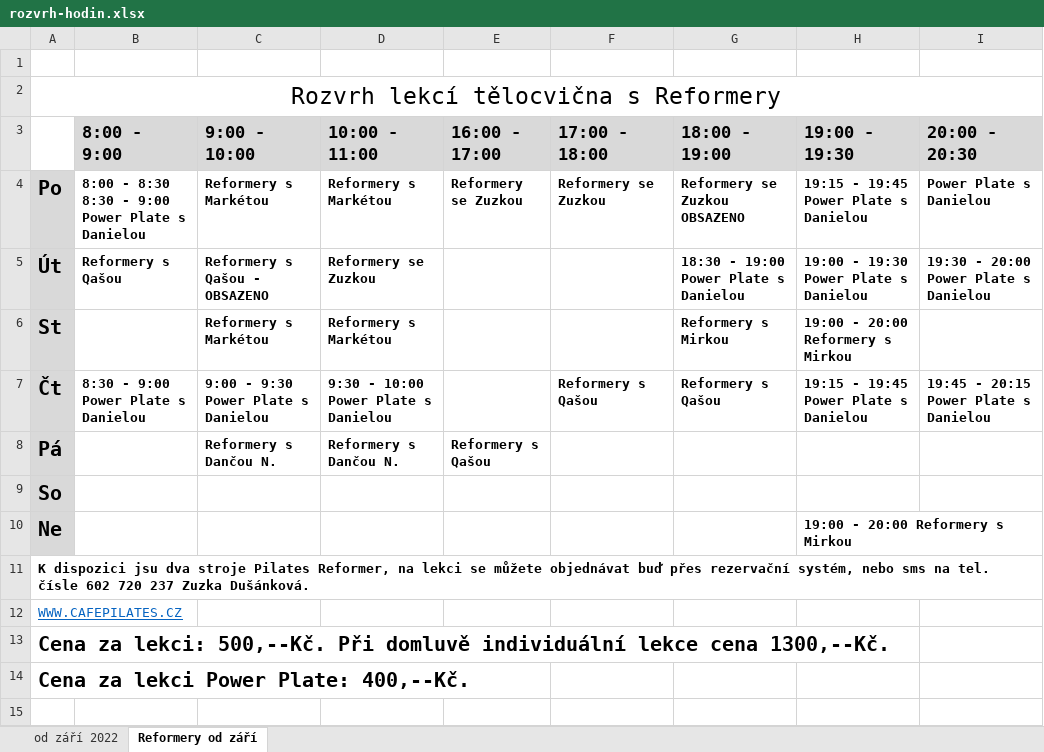
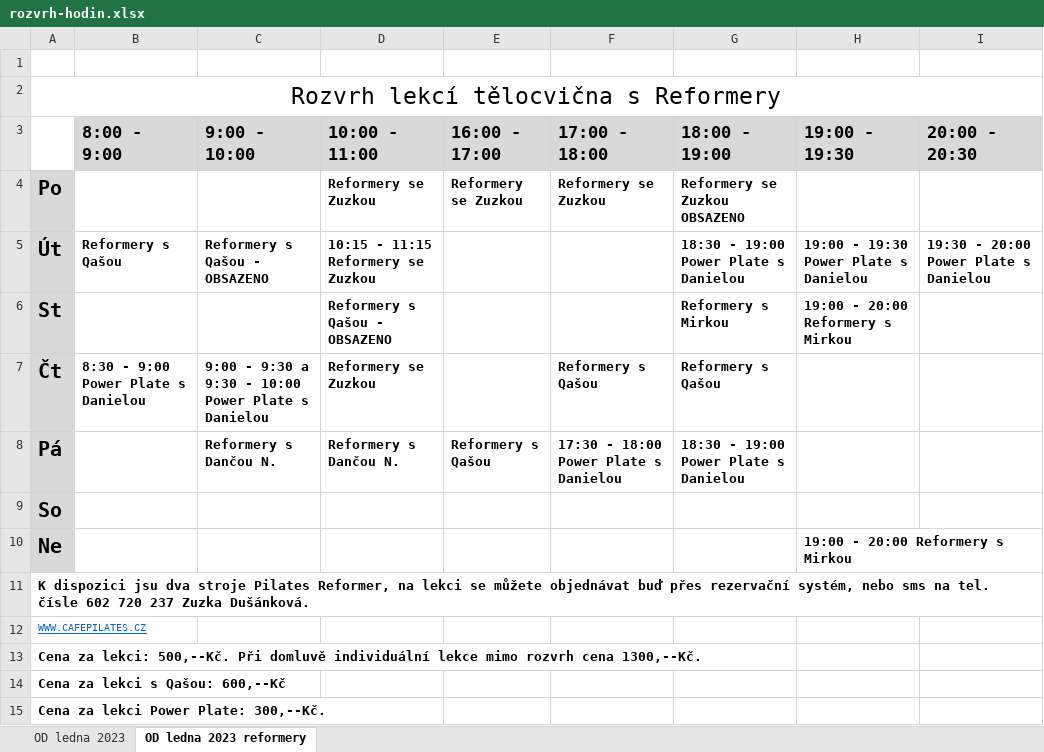
Before and after one commit to davidrynes/cafepilates, an Excel workbook: documents/rozvrh-hodin.xlsx, sheet OD ledna 2023 reformery, drawn as a sheet; values as stored, in another font and other column widths than the file's, no borders; the diff names each change by its address in the sheet, - before the commit and + after, or states it on an @@ line.

```diff
--- a/documents/rozvrh-hodin.xlsx (sheet OD ledna 2023 reformery)
+++ b/documents/rozvrh-hodin.xlsx (sheet OD ledna 2023 reformery)
-sheet tab: od září 2022
+sheet tab: OD ledna 2023
-sheet tab: Reformery od září
+sheet tab: OD ledna 2023 reformery
-B4 (8:00 - 9:00): 8:00 - 8:30 8:30 - 9:00 Power Plate s Danielou
+B4 (8:00 - 9:00): (empty)
-C4 (9:00 - 10:00): Reformery s Markétou
+C4 (9:00 - 10:00): (empty)
-D4 (10:00 - 11:00): Reformery s Markétou
+D4 (10:00 - 11:00): Reformery se Zuzkou
-H4 (19:00 - 19:30): 19:15 - 19:45 Power Plate s Danielou
+H4 (19:00 - 19:30): (empty)
-I4 (20:00 - 20:30): Power Plate s Danielou
+I4 (20:00 - 20:30): (empty)
-D5 (10:00 - 11:00): Reformery se Zuzkou
+D5 (10:00 - 11:00): 10:15 - 11:15 Reformery se Zuzkou
-C6 (9:00 - 10:00): Reformery s Markétou
+C6 (9:00 - 10:00): (empty)
-D6 (10:00 - 11:00): Reformery s Markétou
+D6 (10:00 - 11:00): Reformery s Qašou - OBSAZENO
-C7 (9:00 - 10:00): 9:00 - 9:30 Power Plate s Danielou
+C7 (9:00 - 10:00): 9:00 - 9:30 a 9:30 - 10:00 Power Plate s Danielou
-D7 (10:00 - 11:00): 9:30 - 10:00 Power Plate s Danielou
+D7 (10:00 - 11:00): Reformery se Zuzkou
-H7 (19:00 - 19:30): 19:15 - 19:45 Power Plate s Danielou
+H7 (19:00 - 19:30): (empty)
-I7 (20:00 - 20:30): 19:45 - 20:15 Power Plate s Danielou
+I7 (20:00 - 20:30): (empty)
-F8 (17:00 - 18:00): (empty)
+F8 (17:00 - 18:00): 17:30 - 18:00 Power Plate s Danielou
-G8 (18:00 - 19:00): (empty)
+G8 (18:00 - 19:00): 18:30 - 19:00 Power Plate s Danielou
@@ A12:A14 text size: smaller @@
-A13: …individuální lekce cena 1300,--Kč.
+A13: …individuální lekce mimo rozvrh cena 1300,--Kč.
-A14: Cena za lekci Power Plate: 400,--Kč.
+A14: Cena za lekci s Qašou: 600,--Kč
+row 15: Cena za lekci Power Plate: 300,--Kč.
```
Also changed, not shown: sheet OD ledna 2023.
